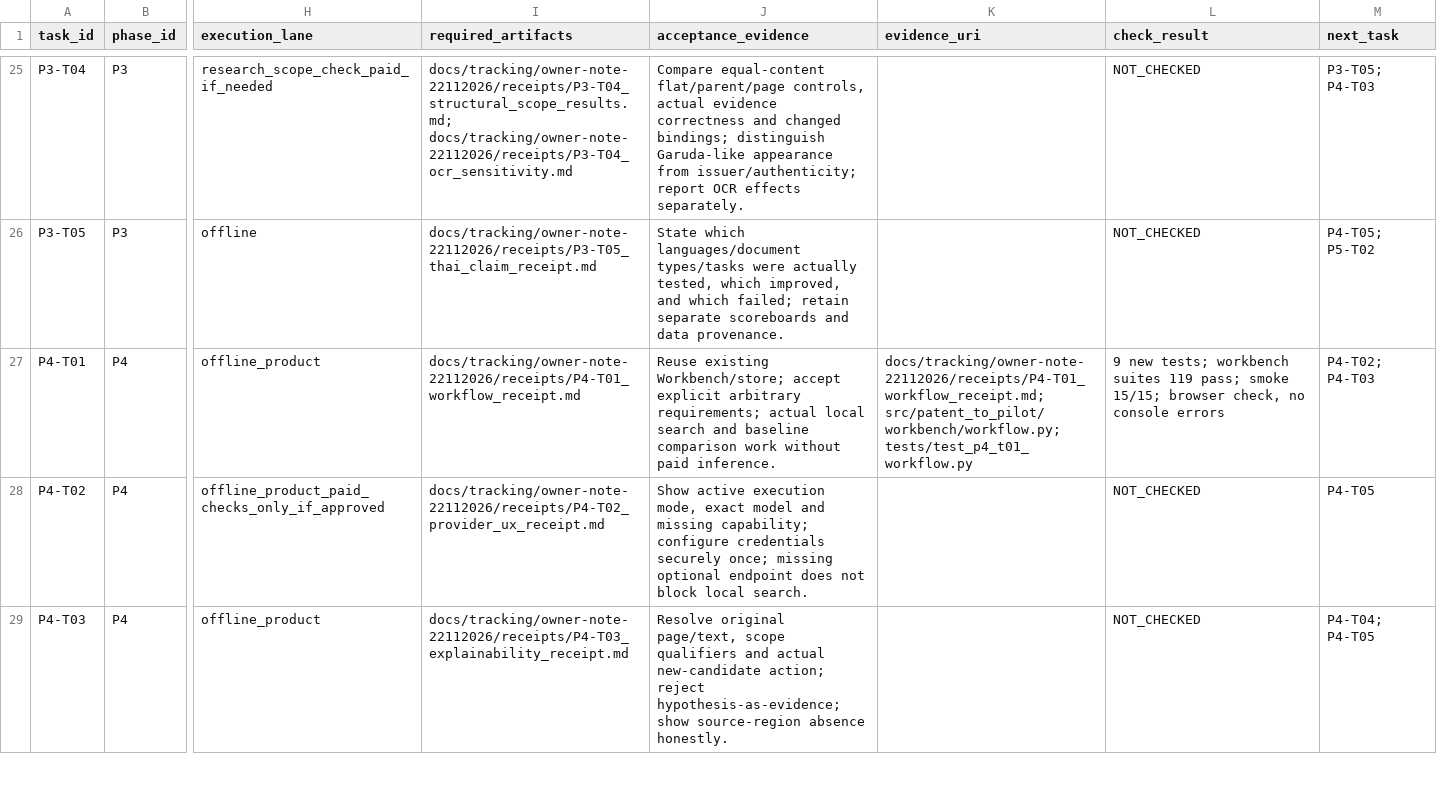
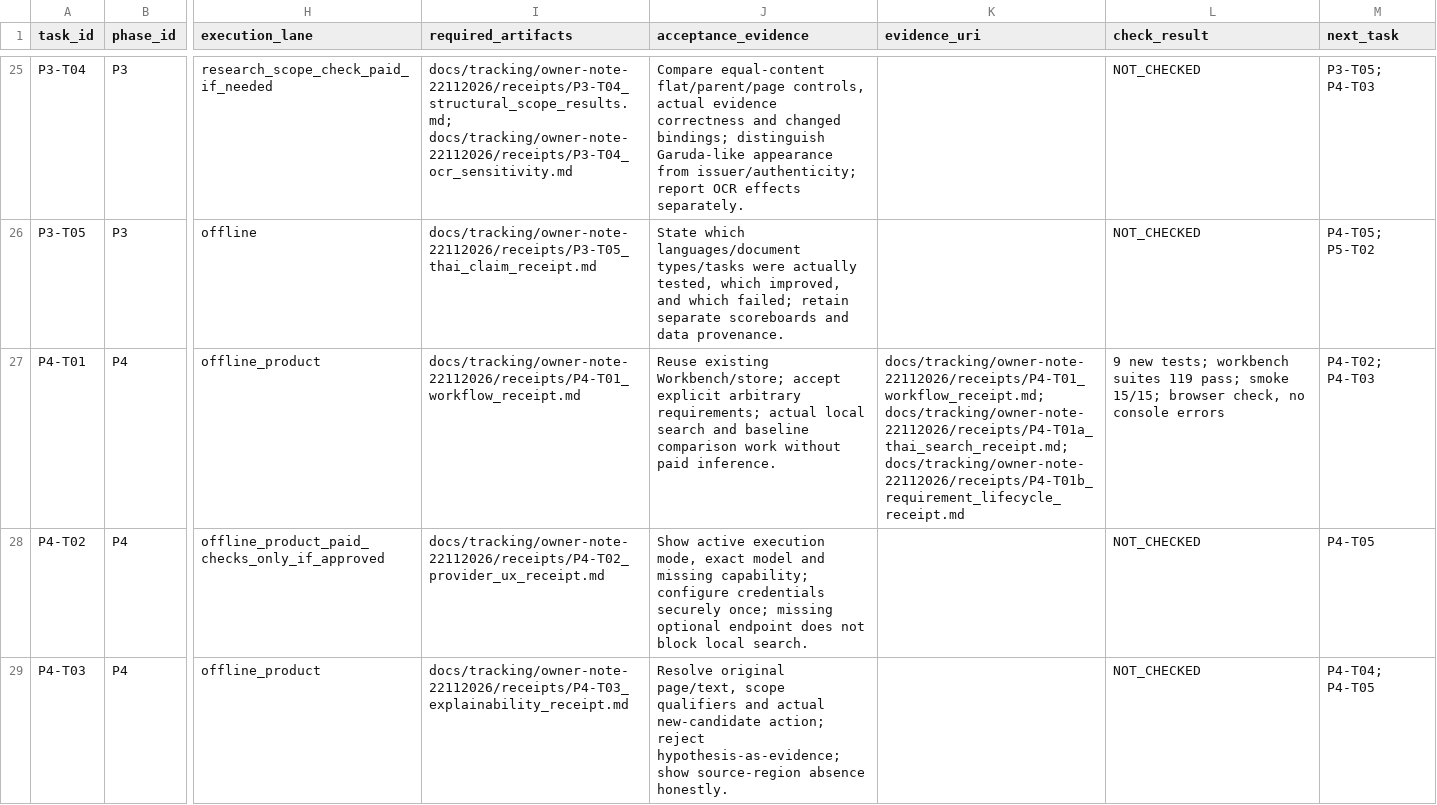
Before and after one commit to siriponsri/patent-to-pilot, a CSV file: docs/tracking/owner-note-22112026/phase_tasks.csv, drawn as a sheet; only a part is shown, gaps mark what is left out; the diff names each change by its address in the sheet, - before the commit and + after, or states it on an @@ line.

```diff
--- a/docs/tracking/owner-note-22112026/phase_tasks.csv
+++ b/docs/tracking/owner-note-22112026/phase_tasks.csv
-K27 (evidence_uri): docs/tracking/owner-note-22112026/receipts/P4-T01_workflow_receipt.md; src/patent_to_pilot/workbench/workflow.py; tests/test_p4_t01_workflow.py
+K27 (evidence_uri): docs/tracking/owner-note-22112026/receipts/P4-T01_workflow_receipt.md; docs/tracking/owner-note-22112026/receipts/P4-T01a_thai_search_receipt.md; docs/tracking/owner-note-22112026/receipts/P4-T01b_requirement_lifecycle_receipt.md
```
Also changed, not shown: 4 other files.
